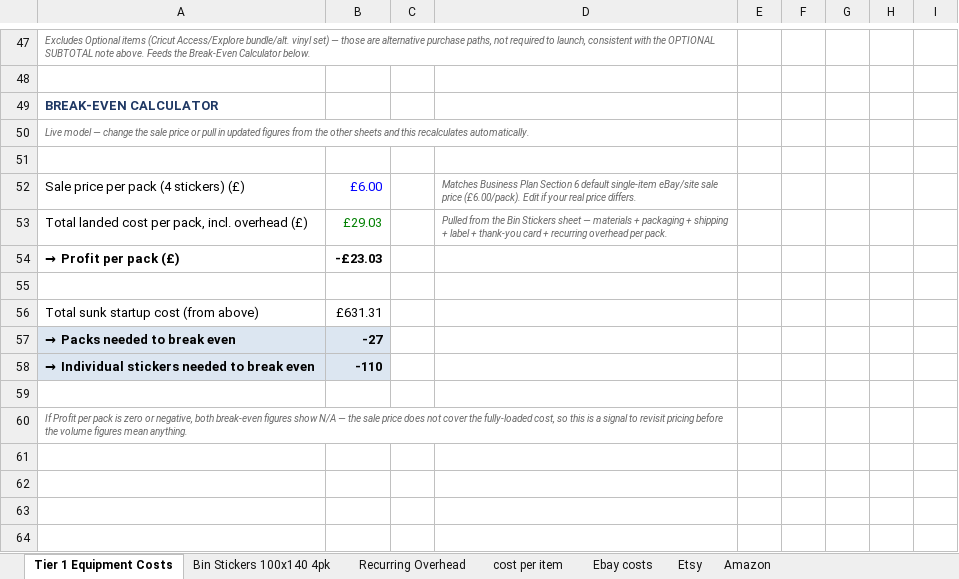
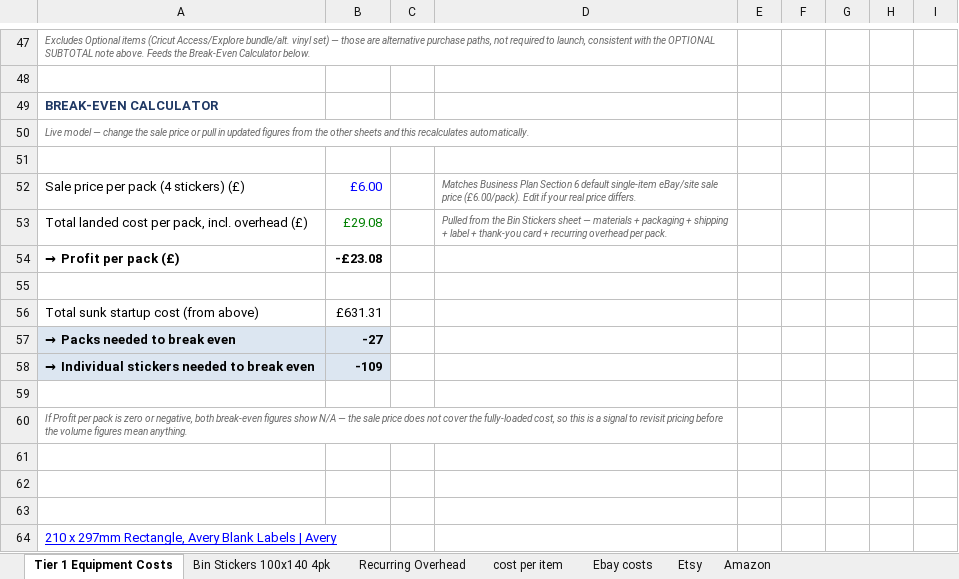
Before and after one commit to lstroh/orderMachine, an Excel workbook: stikerts/StickerBinStickersCosts v2.xlsx, sheet Tier 1 Equipment Costs, drawn as a sheet; only a part is shown, gaps mark what is left out; values as stored, in another font and other column widths than the file's, no borders; the diff names each change by its address in the sheet, - before the commit and + after, or states it on an @@ line.

Commit message:
Update Excel files for sticker costs and test tracking
- Modified `StickerBinStickersCosts v2.xlsx` to reflect updated cost estimates and layout considerations for sticker production.
- Updated `Test-Tracking-Sheet.xlsx` to enhance tracking capabilities for testing processes and results.

```diff
--- a/stikerts/StickerBinStickersCosts v2.xlsx (sheet Tier 1 Equipment Costs)
+++ b/stikerts/StickerBinStickersCosts v2.xlsx (sheet Tier 1 Equipment Costs)
-B53: £29.03
+B53: £29.08
-B54: -£23.03
+B54: -£23.08
-B58: -110
+B58: -109
+row 61: (empty)
+row 62: (empty)
+row 63: (empty)
+row 64: 210 x 297mm Rectangle, Avery Blank Labels | Avery
```
Also changed, not shown: sheet Bin Stickers 100x140 4pk, sheet Ebay costs, stikerts/Testing/Test-Tracking-Sheet.xlsx.
